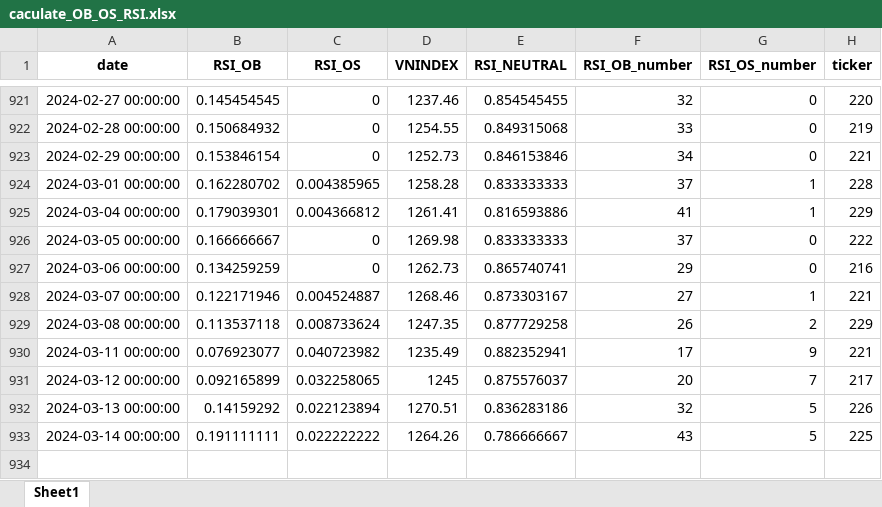
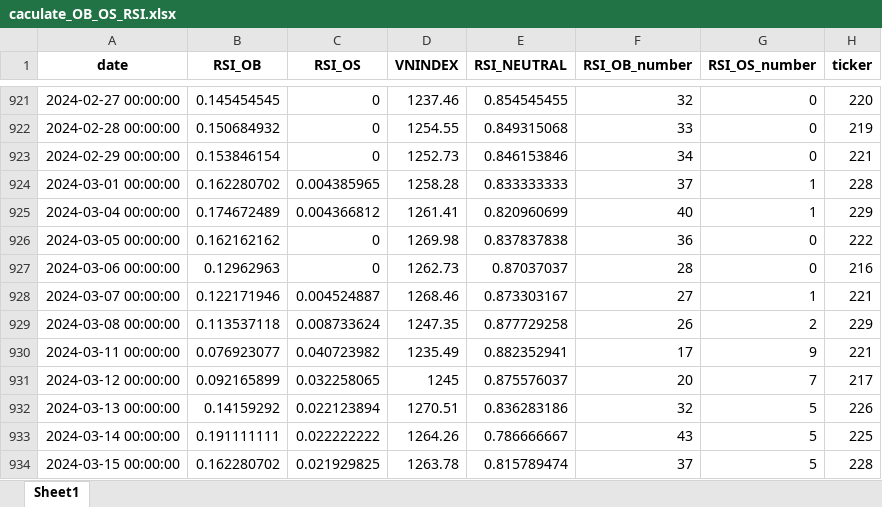
Before and after one commit to thaituankha/RSI_CACULATE, an Excel workbook: caculate_OB_OS_RSI.xlsx, sheet Sheet1, drawn as a sheet; only a part is shown, gaps mark what is left out; values as stored, in another font and other column widths than the file's, no borders; the diff names each change by its address in the sheet, - before the commit and + after, or states it on an @@ line.

```diff
--- a/caculate_OB_OS_RSI.xlsx (sheet Sheet1)
+++ b/caculate_OB_OS_RSI.xlsx (sheet Sheet1)
-B925 (RSI_OB): 0.179039301
+B925 (RSI_OB): 0.174672489
-E925 (RSI_NEUTRAL): 0.816593886
+E925 (RSI_NEUTRAL): 0.820960699
-F925 (RSI_OB_number): 41
+F925 (RSI_OB_number): 40
-B926 (RSI_OB): 0.166666667
+B926 (RSI_OB): 0.162162162
-E926 (RSI_NEUTRAL): 0.833333333
+E926 (RSI_NEUTRAL): 0.837837838
-F926 (RSI_OB_number): 37
+F926 (RSI_OB_number): 36
-B927 (RSI_OB): 0.134259259
+B927 (RSI_OB): 0.12962963
-E927 (RSI_NEUTRAL): 0.865740741
+E927 (RSI_NEUTRAL): 0.87037037
-F927 (RSI_OB_number): 29
+F927 (RSI_OB_number): 28
+row 934: 2024-03-15 00:00:00 | 0.162280702 | 0.021929825 | 1263.78 | 0.815789474 | 37 | 5 | 228
```
Also changed, not shown: 1 other file.
